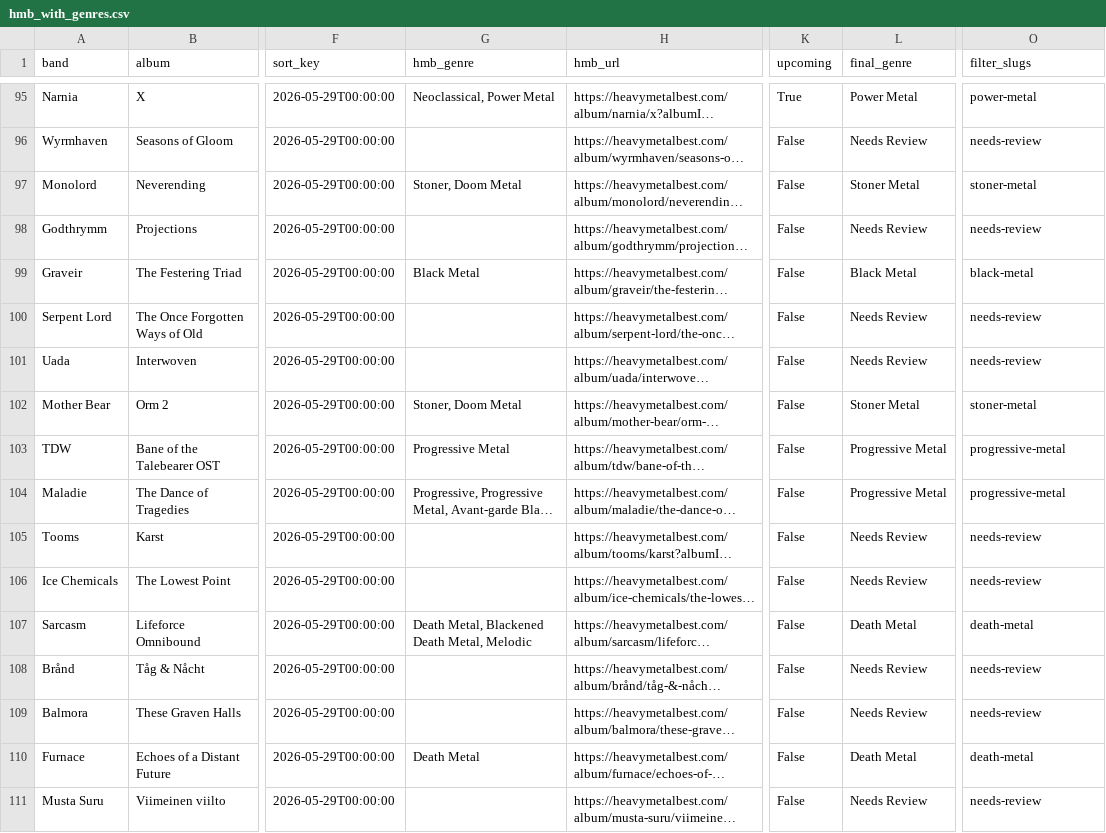
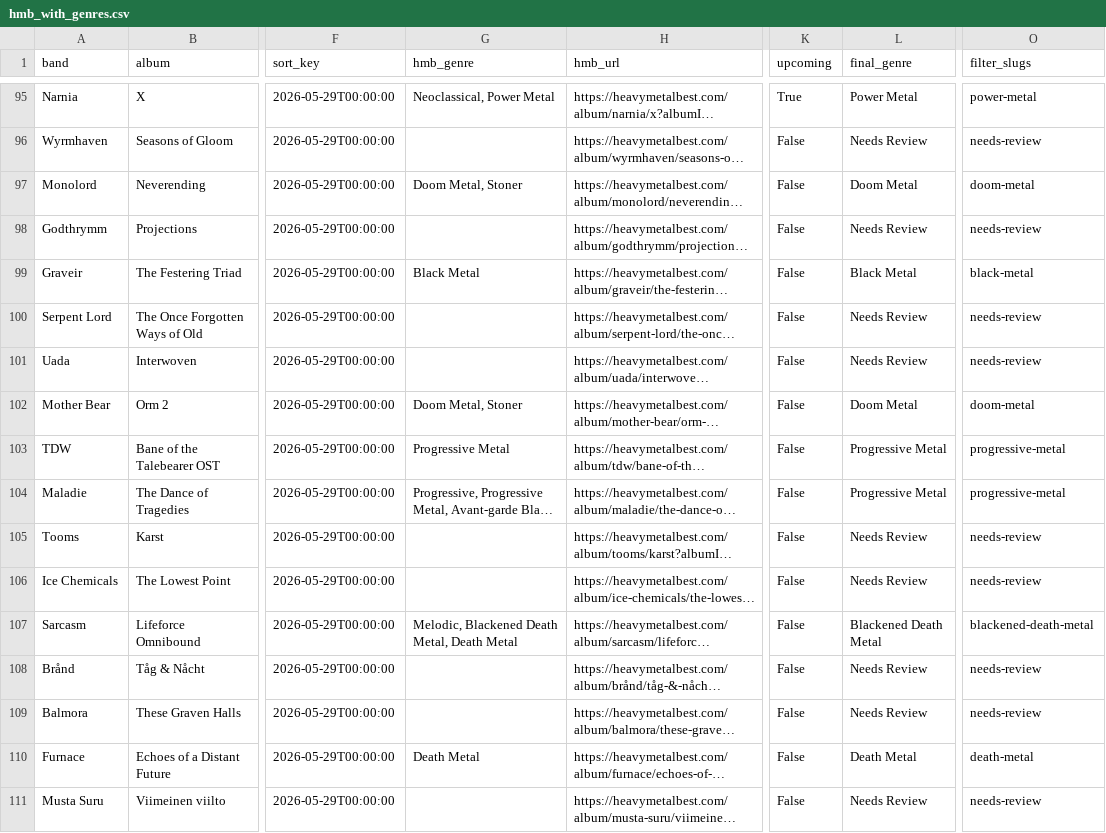
Before and after one commit to haukster1982/releases, a CSV file: data/hmb_with_genres.csv, drawn as a sheet; only a part is shown, gaps mark what is left out; long unchanged cells end in …; the diff covers the shown part only; the diff names each change by its address in the sheet, - before the commit and + after, or states it on an @@ line.

Commit message:
Auto: oppdater album og sjanger 2026-06-03

```diff
--- a/data/hmb_with_genres.csv
+++ b/data/hmb_with_genres.csv
-G97 (hmb_genre): Stoner, Doom Metal
+G97 (hmb_genre): Doom Metal, Stoner
-L97 (final_genre): Stoner Metal
+L97 (final_genre): Doom Metal
-O97 (filter_slugs): stoner-metal
+O97 (filter_slugs): doom-metal
-G102 (hmb_genre): Stoner, Doom Metal
+G102 (hmb_genre): Doom Metal, Stoner
-L102 (final_genre): Stoner Metal
+L102 (final_genre): Doom Metal
-O102 (filter_slugs): stoner-metal
+O102 (filter_slugs): doom-metal
-G107 (hmb_genre): Death Metal, Blackened Death Metal, Melodic
+G107 (hmb_genre): Melodic, Blackened Death Metal, Death Metal
-L107 (final_genre): Death Metal
+L107 (final_genre): Blackened Death Metal
-O107 (filter_slugs): death-metal
+O107 (filter_slugs): blackened-death-metal
```
Also changed, not shown: 88 edited cells elsewhere in this file, data/hmb_export.csv, 1 other file.
